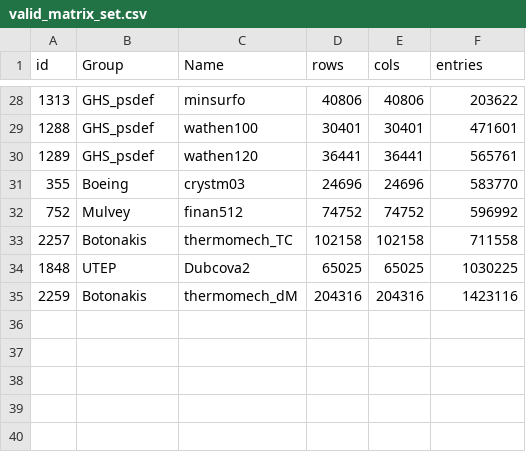
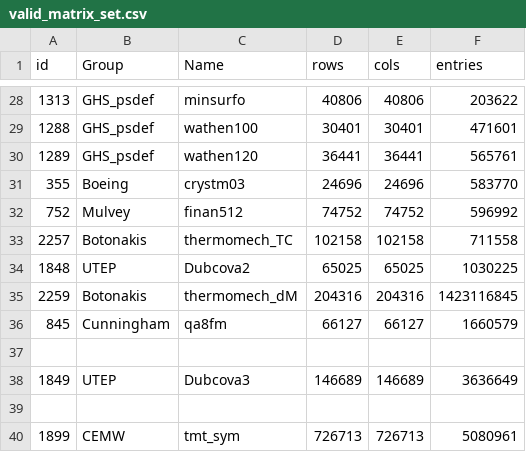
Before and after one commit to zhaijiaqi/ginkgo, a CSV file: valid_matrix_set.csv, drawn as a sheet; only a part is shown, gaps mark what is left out.

```diff
--- a/valid_matrix_set.csv
+++ b/valid_matrix_set.csv
@@ -34,2 +34,7 @@ id,Group,Name,rows,cols,entries
 1848,UTEP,Dubcova2,65025,65025,1030225
-2259,Botonakis,thermomech_dM,204316,204316,1423116
+2259,Botonakis,thermomech_dM,204316,204316,1423116845
+845,Cunningham,qa8fm,66127,66127,1660579
+
+1849,UTEP,Dubcova3,146689,146689,3636649
+
+1899,CEMW,tmt_sym,726713,726713,5080961
```
Also changed, not shown: 3 other files.
